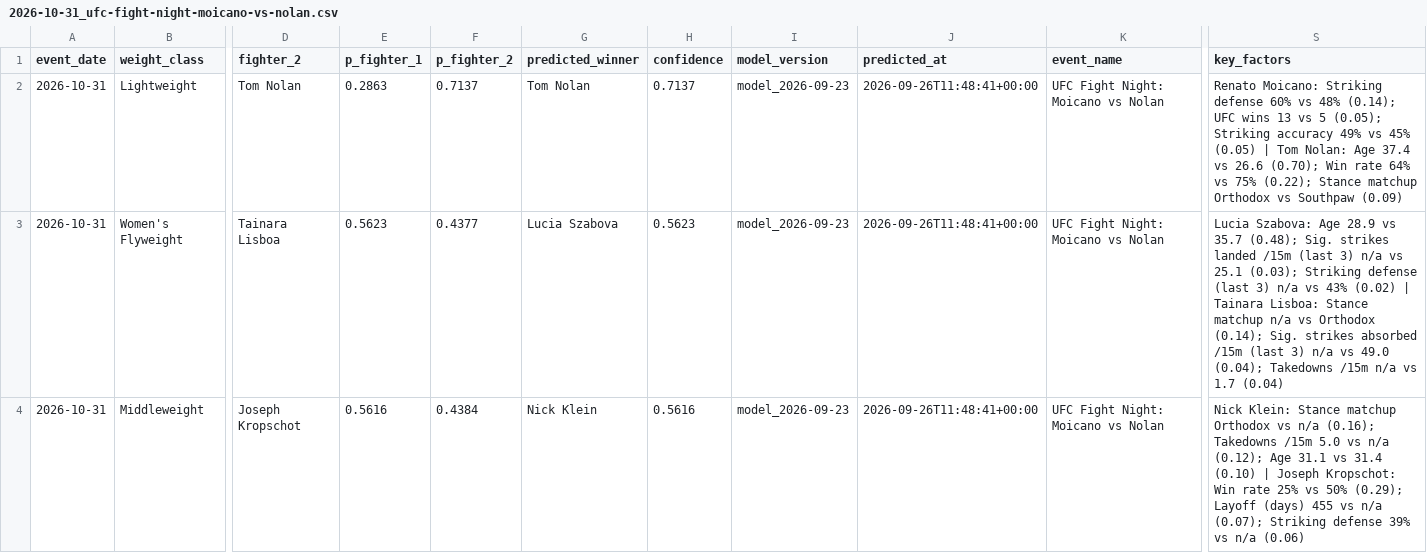
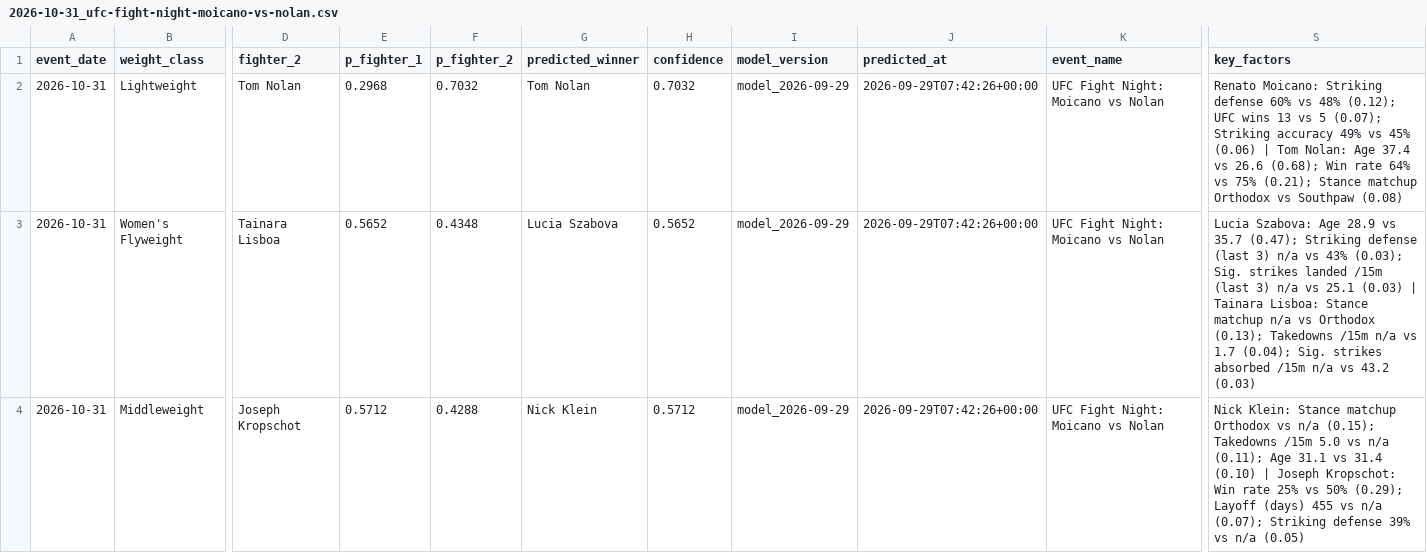
Before and after one commit to noup1000-del/ufc-predictor, a CSV file: outputs/predictions/2026-10-31_ufc-fight-night-moicano-vs-nolan.csv, drawn as a sheet; only a part is shown, gaps mark what is left out; the diff names each change by its address in the sheet, - before the commit and + after, or states it on an @@ line.

```diff
--- a/outputs/predictions/2026-10-31_ufc-fight-night-moicano-vs-nolan.csv
+++ b/outputs/predictions/2026-10-31_ufc-fight-night-moicano-vs-nolan.csv
-E2 (p_fighter_1): 0.2863
+E2 (p_fighter_1): 0.2968
-F2 (p_fighter_2): 0.7137
+F2 (p_fighter_2): 0.7032
-H2 (confidence): 0.7137
+H2 (confidence): 0.7032
-I2:I4 (model_version): model_2026-09-23
+I2:I4 (model_version): model_2026-09-29
-J2:J4 (predicted_at): 2026-09-26T11:48:41+00:00
+J2:J4 (predicted_at): 2026-09-29T07:42:26+00:00
-S2 (key_factors): …vs 48% (0.14); UFC wins 13 vs 5 (0.05); Striking accuracy 49% vs 45% (0.05) | Tom Nolan: Age 37.4 vs 26.6 (0.70); Win rate 64% vs 75% (0.22); Stance matchup Orthodox vs Southpaw (0.09)
+S2 (key_factors): …vs 48% (0.12); UFC wins 13 vs 5 (0.07); Striking accuracy 49% vs 45% (0.06) | Tom Nolan: Age 37.4 vs 26.6 (0.68); Win rate 64% vs 75% (0.21); Stance matchup Orthodox vs Southpaw (0.08)
-E3 (p_fighter_1): 0.5623
+E3 (p_fighter_1): 0.5652
-F3 (p_fighter_2): 0.4377
+F3 (p_fighter_2): 0.4348
-H3 (confidence): 0.5623
+H3 (confidence): 0.5652
-S3 (key_factors): …vs 35.7 (0.48); Sig. strikes landed /15m (last 3) n/a vs 25.1 (0.03); Striking defense (last 3) n/a vs 43% (0.02) | Tainara Lisboa: Stance matchup n/a vs Orthodox (0.14); Sig. strikes absorbed /15m (last 3) n/a vs 49.0 (0.04); Takedowns /15m n/a vs 1.7 (0.04)
+S3 (key_factors): …vs 35.7 (0.47); Striking defense (last 3) n/a vs 43% (0.03); Sig. strikes landed /15m (last 3) n/a vs 25.1 (0.03) | Tainara Lisboa: Stance matchup n/a vs Orthodox (0.13); Takedowns /15m n/a vs 1.7 (0.04); Sig. strikes absorbed /15m n/a vs 43.2 (0.03)
-E4 (p_fighter_1): 0.5616
+E4 (p_fighter_1): 0.5712
-F4 (p_fighter_2): 0.4384
+F4 (p_fighter_2): 0.4288
-H4 (confidence): 0.5616
+H4 (confidence): 0.5712
-S4 (key_factors): …vs n/a (0.16); Takedowns /15m 5.0 vs n/a (0.12); Age 31.1 vs 31.4 (0.10) | Joseph Kropschot: Win rate 25% vs 50% (0.29); Layoff (days) 455 vs n/a (0.07); Striking defense 39% vs n/a (0.06)
+S4 (key_factors): …vs n/a (0.15); Takedowns /15m 5.0 vs n/a (0.11); Age 31.1 vs 31.4 (0.10) | Joseph Kropschot: Win rate 25% vs 50% (0.29); Layoff (days) 455 vs n/a (0.07); Striking defense 39% vs n/a (0.05)
```
Also changed, not shown: outputs/predictions/2026-10-03_ufc-332-silva-vs-wang.csv, outputs/predictions/2026-10-10_ufc-fight-night-allen-vs-duncan.csv, 15 other files.
